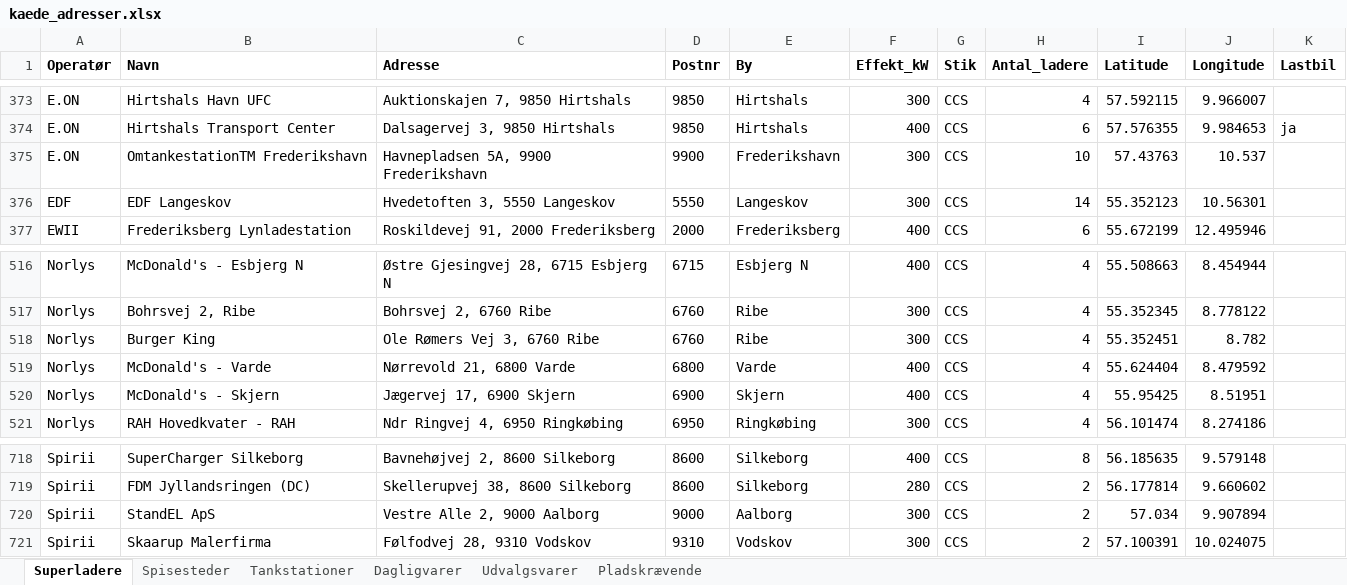
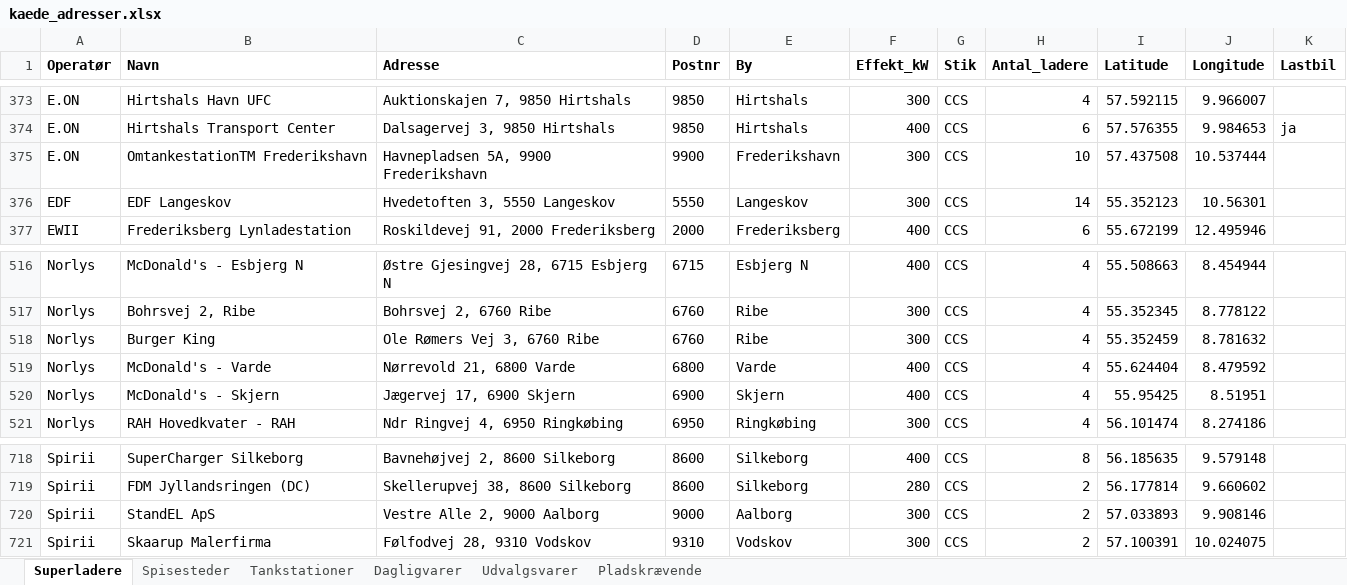
Before and after one commit to sfpkartago/retailkort, an Excel workbook: kaede_adresser.xlsx, sheet Superladere, drawn as a sheet; only a part is shown, gaps mark what is left out; values as stored, in another font and other column widths than the file's, no borders; the diff names each change by its address in the sheet, - before the commit and + after, or states it on an @@ line.

```diff
--- a/kaede_adresser.xlsx (sheet Superladere)
+++ b/kaede_adresser.xlsx (sheet Superladere)
-I375 (Latitude): 57.43763
+I375 (Latitude): 57.437508
-J375 (Longitude): 10.537
+J375 (Longitude): 10.537444
-I518 (Latitude): 55.352451
+I518 (Latitude): 55.352459
-J518 (Longitude): 8.782
+J518 (Longitude): 8.781632
-I720 (Latitude): 57.034
+I720 (Latitude): 57.033893
-J720 (Longitude): 9.907894
+J720 (Longitude): 9.908146
```
Also changed, not shown: sheet Udvalgsvarer, sheet Pladskrævende, sheet Tankstationer, sheet Spisesteder, 12 other files.
